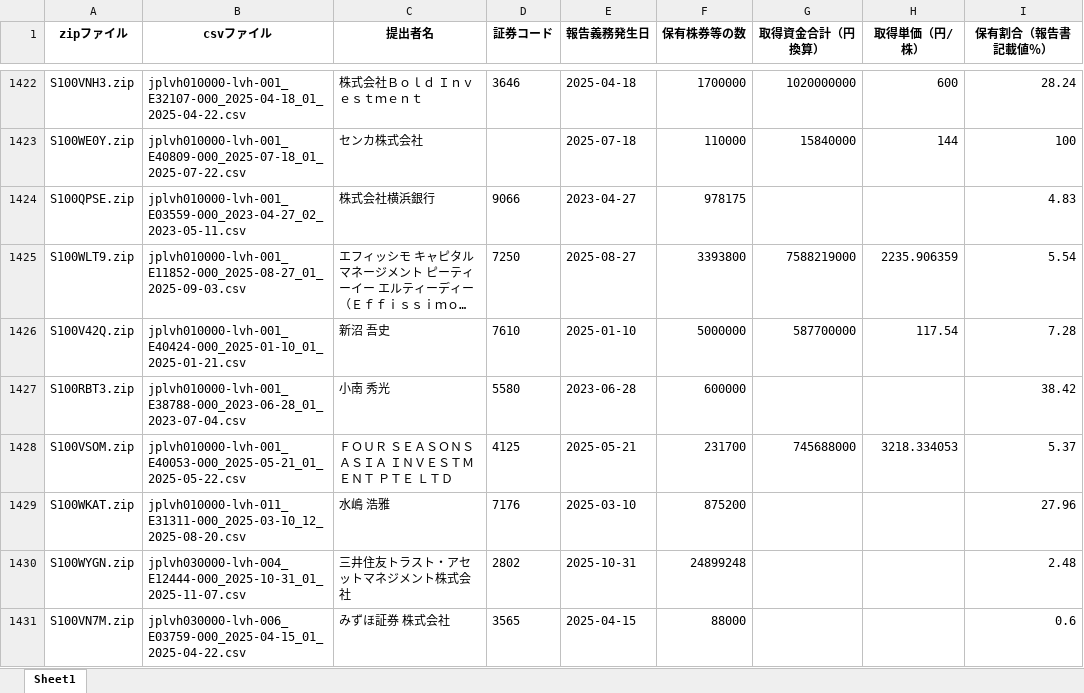
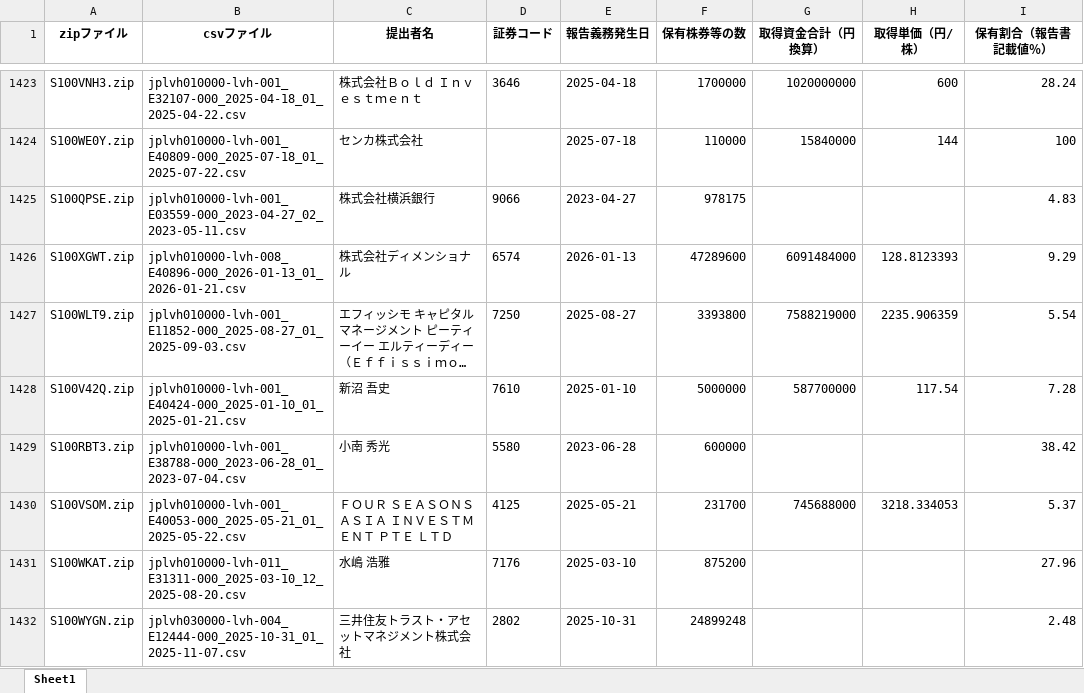
Before and after one commit to harubon1027-pixel/activist-results, an Excel workbook: docs/大量保有報告書_解析結果.xlsx, sheet Sheet1, drawn as a sheet; only a part is shown, gaps mark what is left out; the shorter side is filled out with more unchanged rows; long unchanged cells end in …; values as stored, in another font and other column widths than the file's, no borders; the diff covers the shown part only; the diff names each change by its address in the sheet, - before the commit and + after, or states it on an @@ line.

```diff
--- a/docs/大量保有報告書_解析結果.xlsx (sheet Sheet1)
+++ b/docs/大量保有報告書_解析結果.xlsx (sheet Sheet1)
+row 1426: S100XGWT.zip | jplvh010000-lvh-008_E40896-000_2026-01-13_01_2026-01-21.csv | 株式会社ディメンショナル | 6574 | 2026-01-13 | 47289600 | 6091484000 | 128.8123393 | 9.29
```
Also changed, not shown: 23 added rows elsewhere in this sheet, docs/アクティビスト銘柄_資産判定.xlsx, docs/アクティビスト銘柄一覧.xlsx.
